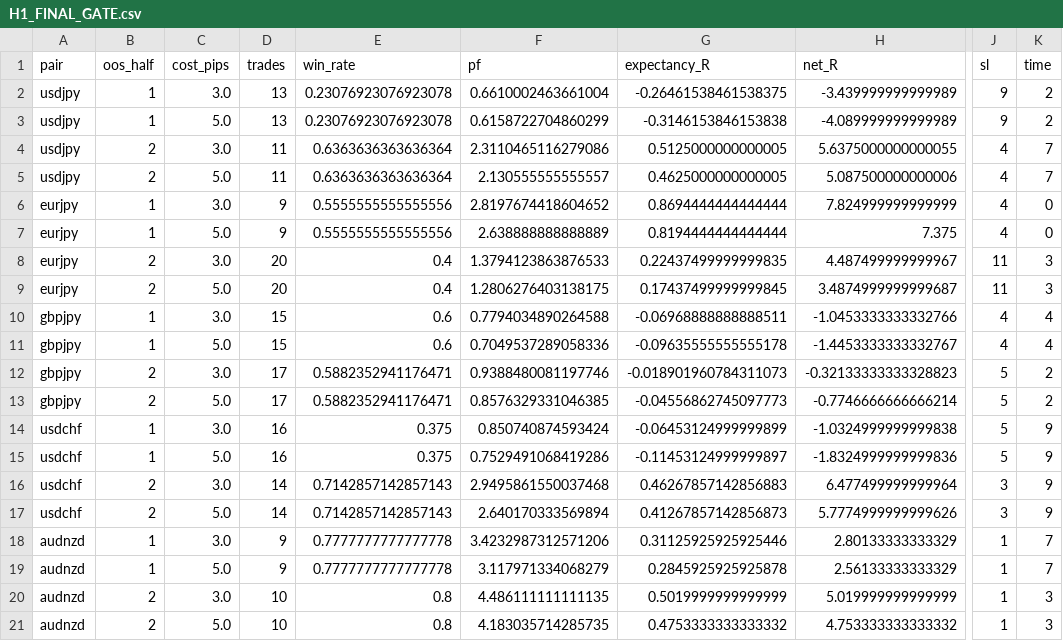
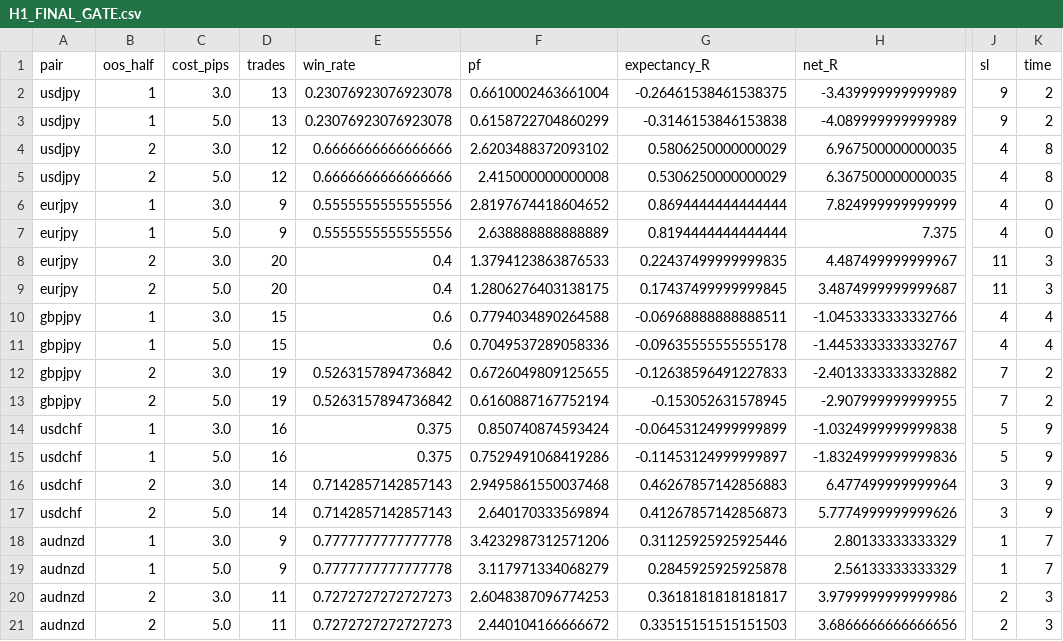
Before and after one commit to rikuudon24-beep/chair-scale, a CSV file: research/h1/results/H1_FINAL_GATE.csv, drawn as a sheet; only a part is shown, gaps mark what is left out; the diff names each change by its address in the sheet, - before the commit and + after, or states it on an @@ line.

```diff
--- a/research/h1/results/H1_FINAL_GATE.csv
+++ b/research/h1/results/H1_FINAL_GATE.csv
-D4:D5 (trades): 11
+D4:D5 (trades): 12
-E4:E5 (win_rate): 0.6363636363636364
+E4:E5 (win_rate): 0.6666666666666666
-F4 (pf): 2.3110465116279086
+F4 (pf): 2.6203488372093102
-G4 (expectancy_R): 0.5125000000000005
+G4 (expectancy_R): 0.5806250000000029
-H4 (net_R): 5.6375000000000055
+H4 (net_R): 6.967500000000035
-K4:K5 (time): 7
+K4:K5 (time): 8
-F5 (pf): 2.130555555555557
+F5 (pf): 2.415000000000008
-G5 (expectancy_R): 0.4625000000000005
+G5 (expectancy_R): 0.5306250000000029
-H5 (net_R): 5.087500000000006
+H5 (net_R): 6.367500000000035
-D12:D13 (trades): 17
+D12:D13 (trades): 19
-E12:E13 (win_rate): 0.5882352941176471
+E12:E13 (win_rate): 0.5263157894736842
-F12 (pf): 0.9388480081197746
+F12 (pf): 0.6726049809125655
-G12 (expectancy_R): -0.018901960784311073
+G12 (expectancy_R): -0.12638596491227833
-H12 (net_R): -0.32133333333328823
+H12 (net_R): -2.4013333333332882
-J12:J13 (sl): 5
+J12:J13 (sl): 7
-F13 (pf): 0.8576329331046385
+F13 (pf): 0.6160887167752194
-G13 (expectancy_R): -0.04556862745097773
+G13 (expectancy_R): -0.153052631578945
-H13 (net_R): -0.7746666666666214
+H13 (net_R): -2.907999999999955
-D20:D21 (trades): 10
+D20:D21 (trades): 11
-E20:E21 (win_rate): 0.8
+E20:E21 (win_rate): 0.7272727272727273
-F20 (pf): 4.486111111111135
+F20 (pf): 2.6048387096774253
-G20 (expectancy_R): 0.5019999999999999
+G20 (expectancy_R): 0.3618181818181817
-H20 (net_R): 5.019999999999999
+H20 (net_R): 3.9799999999999986
-J20:J21 (sl): 1
+J20:J21 (sl): 2
-F21 (pf): 4.183035714285735
+F21 (pf): 2.440104166666672
-G21 (expectancy_R): 0.4753333333333332
+G21 (expectancy_R): 0.33515151515151503
-H21 (net_R): 4.753333333333332
+H21 (net_R): 3.6866666666666656
```
Also changed, not shown: research/h1/results/H1_FINAL_COST_EXIT_SELECTED.csv, research/h1/results/H1_NEIGHBORHOOD_ROBUSTNESS.csv, 3 other files.
